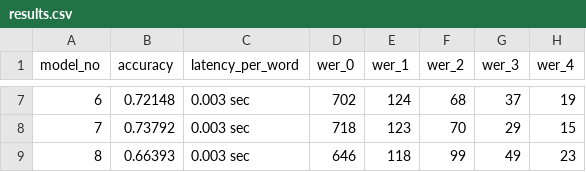
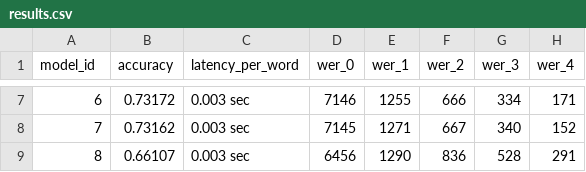
Before and after one commit to ceferisbarov/spelling-correction-tf, a CSV file: results/base/results.csv, drawn as a sheet; only a part is shown, gaps mark what is left out; the diff covers the shown part only.

```diff
--- a/results/base/results.csv
+++ b/results/base/results.csv
@@ -1 +1 @@
-model_no,accuracy,latency_per_word,wer_0,wer_1,wer_2,wer_3,wer_4
+model_id,accuracy,latency_per_word,wer_0,wer_1,wer_2,wer_3,wer_4
@@ -7,3 +7,3 @@ model_no,accuracy,latency_per_word,wer_0,wer_1,wer_2,wer_3,wer_4
-6,0.72148,0.003 sec,702,124,68,37,19
-7,0.73792,0.003 sec,718,123,70,29,15
-8,0.66393,0.003 sec,646,118,99,49,23
+6,0.73172,0.003 sec,7146,1255,666,334,171
+7,0.73162,0.003 sec,7145,1271,667,340,152
+8,0.66107,0.003 sec,6456,1290,836,528,291
```
Also changed, not shown: 30 edited cells elsewhere in this file, 5 other files.
